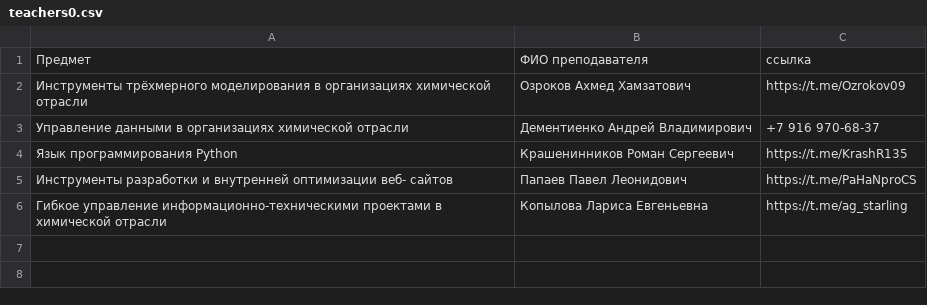
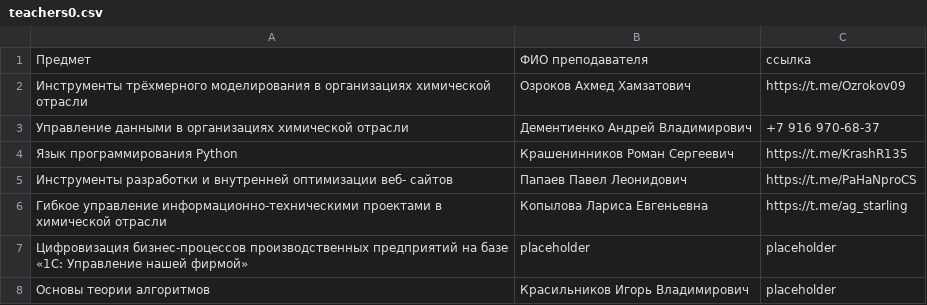
Before and after one commit to MrDRAGOgit/Digital_Dept_Bot, a CSV file: digital_department_bot2/teachers0.csv, drawn as a sheet.

```diff
--- a/digital_department_bot2/teachers0.csv
+++ b/digital_department_bot2/teachers0.csv
@@ -6 +6,3 @@
 Гибкое управление информационно-техническими проектами в химической отрасли,Копылова Лариса Евгеньевна,https://t.me/ag_starling
+Цифровизация бизнес-процессов производственных предприятий на базе «1С: Управление нашей фирмой»,placeholder,placeholder
+Основы теории алгоритмов,Красильников Игорь Владимирович,placeholder
```
Also changed, not shown: digital_department_bot2/teachers.csv, digital_department_bot2/teachers1.csv.
